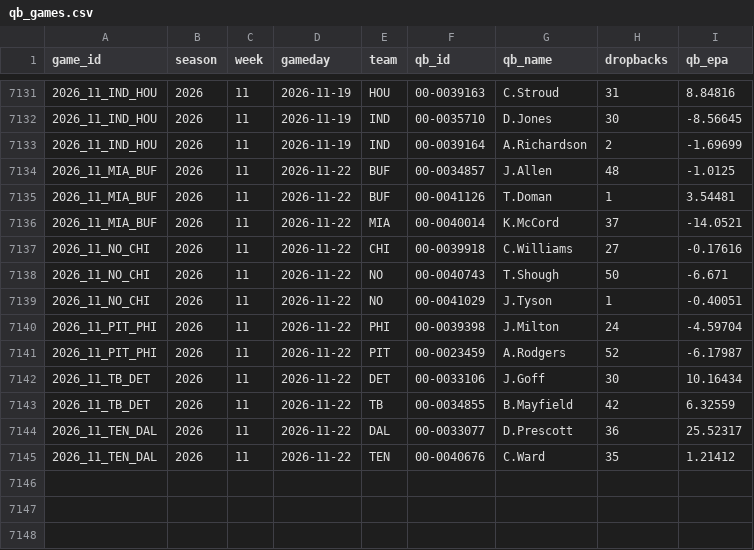
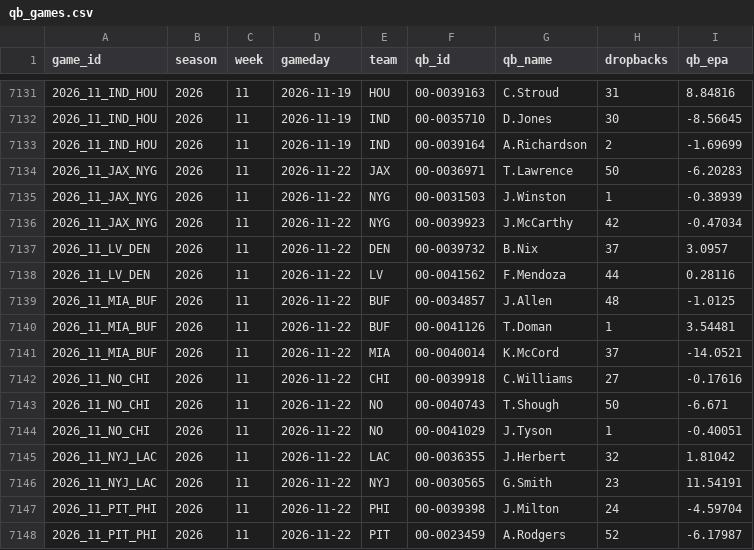
Before and after one commit to jack-more/MORELLOSIMS, a CSV file: nfl_pipeline/data/qb_games.csv, drawn as a sheet; only a part is shown, gaps mark what is left out; the shorter side is filled out with more unchanged rows; the diff names each change by its address in the sheet, - before the commit and + after, or states it on an @@ line.

```diff
--- a/nfl_pipeline/data/qb_games.csv
+++ b/nfl_pipeline/data/qb_games.csv
+row 7134: 2026_11_JAX_NYG | 2026 | 11 | 2026-11-22 | JAX | 00-0036971 | T.Lawrence | 50 | -6.20283
+row 7135: 2026_11_JAX_NYG | 2026 | 11 | 2026-11-22 | NYG | 00-0031503 | J.Winston | 1 | -0.38939
+row 7136: 2026_11_JAX_NYG | 2026 | 11 | 2026-11-22 | NYG | 00-0039923 | J.McCarthy | 42 | -0.47034
+row 7137: 2026_11_LV_DEN | 2026 | 11 | 2026-11-22 | DEN | 00-0039732 | B.Nix | 37 | 3.0957
+row 7138: 2026_11_LV_DEN | 2026 | 11 | 2026-11-22 | LV | 00-0041562 | F.Mendoza | 44 | 0.28116
+row 7145: 2026_11_NYJ_LAC | 2026 | 11 | 2026-11-22 | LAC | 00-0036355 | J.Herbert | 32 | 1.81042
+row 7146: 2026_11_NYJ_LAC | 2026 | 11 | 2026-11-22 | NYJ | 00-0030565 | G.Smith | 23 | 11.54191
```
Also changed, not shown: nfl_pipeline/data/espn_lines.csv, nfl_pipeline/data/schedules.csv, 2 other files.
